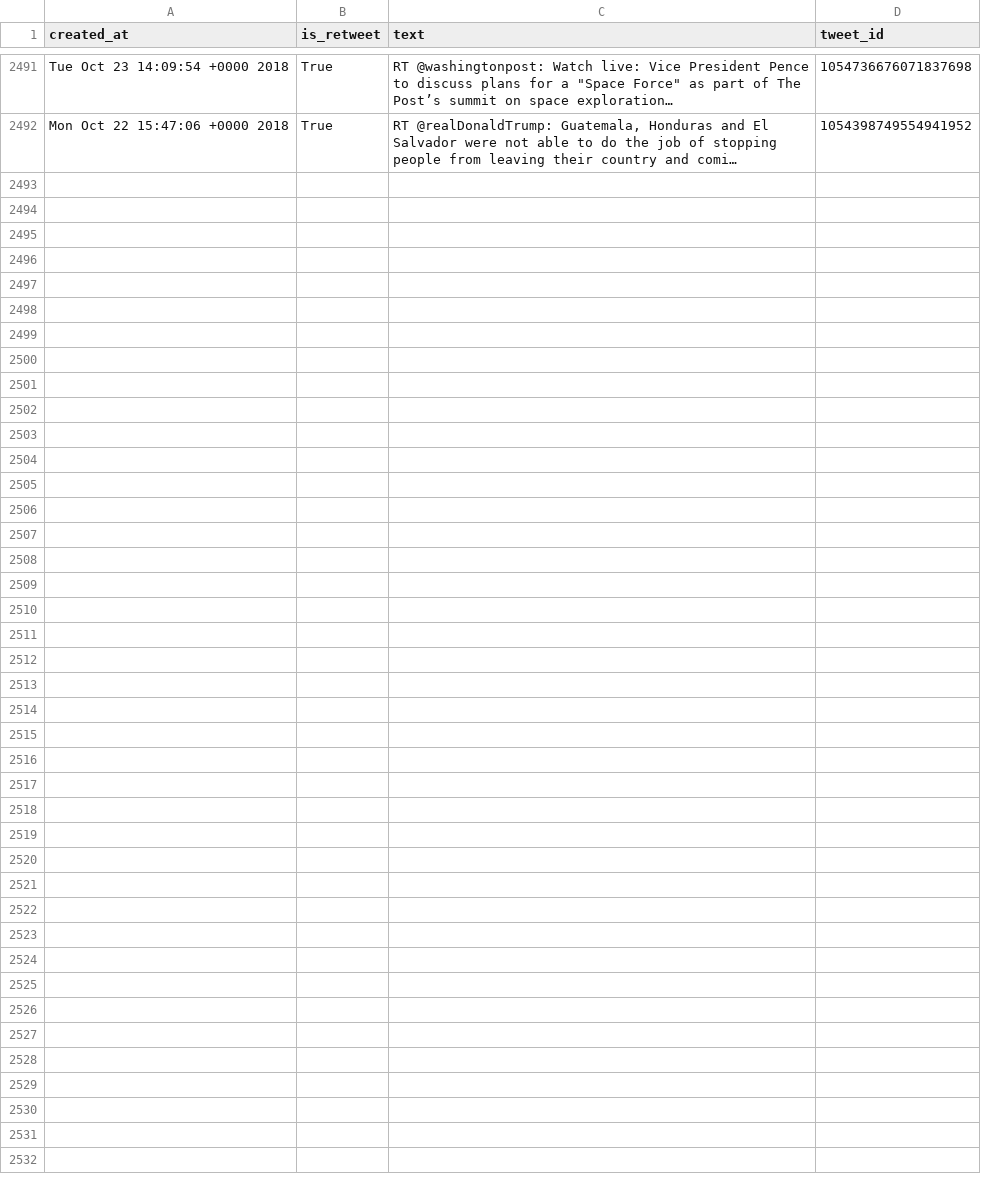
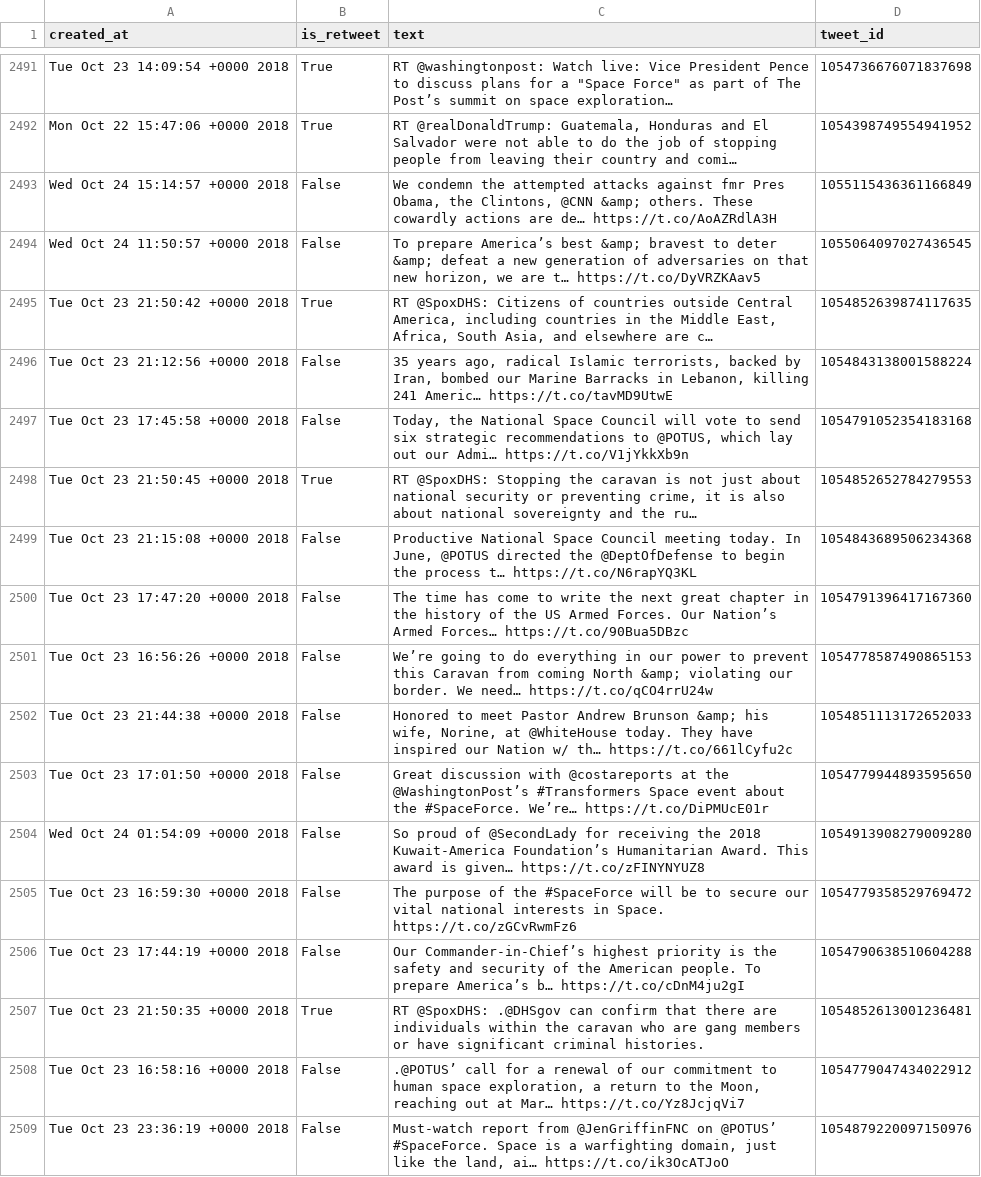
Before and after one commit to cpenalobel/sportsdata, a CSV file: twets/vp.csv, drawn as a sheet; only a part is shown, gaps mark what is left out; the diff names each change by its address in the sheet, - before the commit and + after, or states it on an @@ line.

```diff
--- a/twets/vp.csv
+++ b/twets/vp.csv
+row 2493: Wed Oct 24 15:14:57 +0000 2018 | False | We condemn the attempted attacks against fmr Pres Obama, the Clintons, @CNN &amp; others. These cowardly actions are de… https://t.co/AoAZRdlA3H | 1055115436361166849
+row 2494: Wed Oct 24 11:50:57 +0000 2018 | False | To prepare America’s best &amp; bravest to deter &amp; defeat a new generation of adversaries on that new horizon, we are t… https://t.co/DyVRZKAav5 | 1055064097027436545
+row 2495: Tue Oct 23 21:50:42 +0000 2018 | True | RT @SpoxDHS: Citizens of countries outside Central America, including countries in the Middle East, Africa, South Asia, and elsewhere are c… | 1054852639874117635
+row 2496: Tue Oct 23 21:12:56 +0000 2018 | False | 35 years ago, radical Islamic terrorists, backed by Iran, bombed our Marine Barracks in Lebanon, killing 241 Americ… https://t.co/tavMD9UtwE | 1054843138001588224
+row 2497: Tue Oct 23 17:45:58 +0000 2018 | False | Today, the National Space Council will vote to send six strategic recommendations to @POTUS, which lay out our Admi… https://t.co/V1jYkkXb9n | 1054791052354183168
+row 2498: Tue Oct 23 21:50:45 +0000 2018 | True | RT @SpoxDHS: Stopping the caravan is not just about national security or preventing crime, it is also about national sovereignty and the ru… | 1054852652784279553
+row 2499: Tue Oct 23 21:15:08 +0000 2018 | False | Productive National Space Council meeting today. In June, @POTUS directed the @DeptOfDefense to begin the process t… https://t.co/N6rapYQ3KL | 1054843689506234368
+row 2500: Tue Oct 23 17:47:20 +0000 2018 | False | The time has come to write the next great chapter in the history of the US Armed Forces. Our Nation’s Armed Forces… https://t.co/90Bua5DBzc | 1054791396417167360
+row 2501: Tue Oct 23 16:56:26 +0000 2018 | False | We’re going to do everything in our power to prevent this Caravan from coming North &amp; violating our border. We need… https://t.co/qCO4rrU24w | 1054778587490865153
+row 2502: Tue Oct 23 21:44:38 +0000 2018 | False | Honored to meet Pastor Andrew Brunson &amp; his wife, Norine, at @WhiteHouse today. They have inspired our Nation w/ th… https://t.co/661lCyfu2c | 1054851113172652033
+row 2503: Tue Oct 23 17:01:50 +0000 2018 | False | Great discussion with @costareports at the @WashingtonPost’s #Transformers Space event about the #SpaceForce. We’re… https://t.co/DiPMUcE01r | 1054779944893595650
+row 2504: Wed Oct 24 01:54:09 +0000 2018 | False | So proud of @SecondLady for receiving the 2018 Kuwait-America Foundation’s Humanitarian Award. This award is given… https://t.co/zFINYNYUZ8 | 1054913908279009280
+row 2505: Tue Oct 23 16:59:30 +0000 2018 | False | The purpose of the #SpaceForce will be to secure our vital national interests in Space. https://t.co/zGCvRwmFz6 | 1054779358529769472
+row 2506: Tue Oct 23 17:44:19 +0000 2018 | False | Our Commander-in-Chief’s highest priority is the safety and security of the American people. To prepare America’s b… https://t.co/cDnM4ju2gI | 1054790638510604288
+row 2507: Tue Oct 23 21:50:35 +0000 2018 | True | RT @SpoxDHS: .@DHSgov can confirm that there are individuals within the caravan who are gang members or have significant criminal histories. | 1054852613001236481
+row 2508: Tue Oct 23 16:58:16 +0000 2018 | False | .@POTUS’ call for a renewal of our commitment to human space exploration, a return to the Moon, reaching out at Mar… https://t.co/Yz8JcjqVi7 | 1054779047434022912
+row 2509: Tue Oct 23 23:36:19 +0000 2018 | False | Must-watch report from @JenGriffinFNC on @POTUS’ #SpaceForce. Space is a warfighting domain, just like the land, ai… https://t.co/ik3OcATJoO | 1054879220097150976
```
Also changed, not shown: twets/potus.csv, twets/realdonaldtrump.csv, 1 other file.
